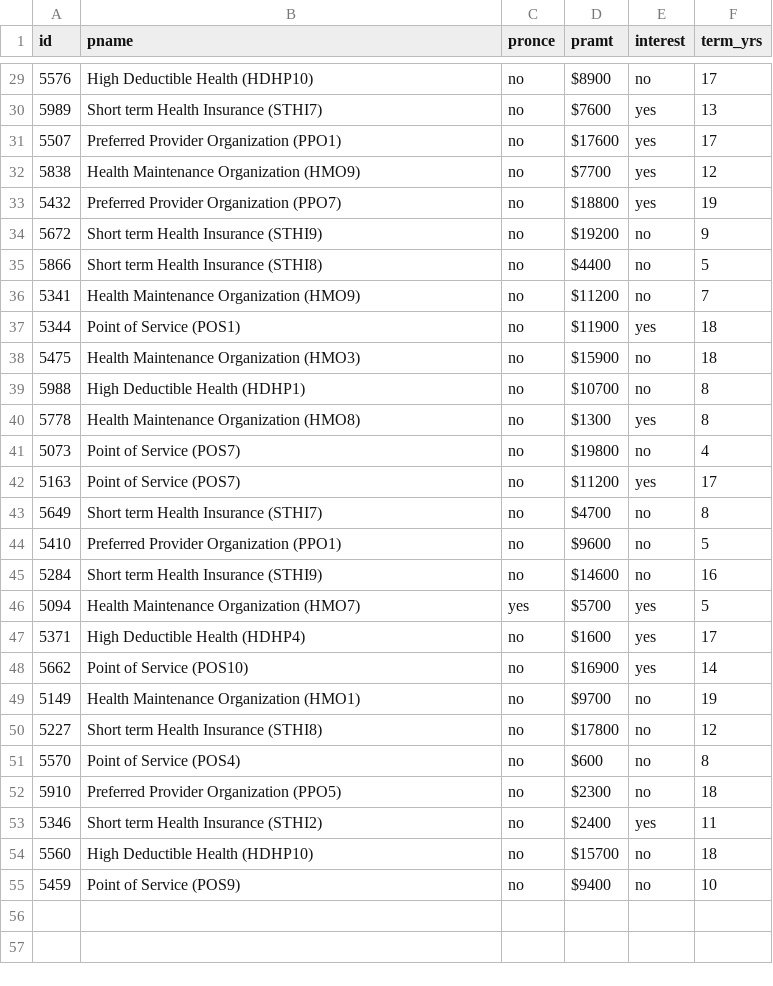
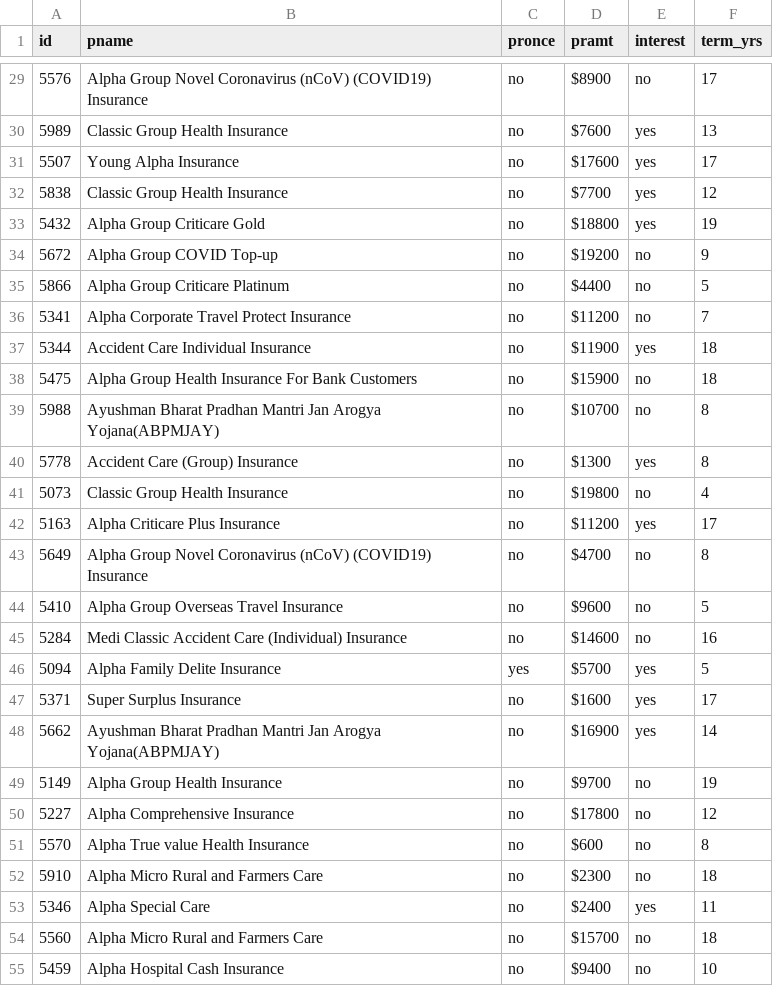
Before and after one commit to sandipan/voicebot, a CSV file: prod.csv, drawn as a sheet; only a part is shown, gaps mark what is left out; the diff covers the shown part only.

```diff
--- a/prod.csv
+++ b/prod.csv
@@ -29,27 +29,27 @@ id,pname,pronce,pramt,interest,term_yrs
-5576,High Deductible Health (HDHP10),no,$8900,no,17
-5989,Short term Health Insurance (STHI7),no,$7600,yes,13
-5507,Preferred Provider Organization (PPO1),no,$17600,yes,17
-5838,Health Maintenance Organization (HMO9),no,$7700,yes,12
-5432,Preferred Provider Organization (PPO7),no,$18800,yes,19
-5672,Short term Health Insurance (STHI9),no,$19200,no,9
-5866,Short term Health Insurance (STHI8),no,$4400,no,5
-5341,Health Maintenance Organization (HMO9),no,$11200,no,7
-5344,Point of Service (POS1),no,$11900,yes,18
-5475,Health Maintenance Organization (HMO3),no,$15900,no,18
-5988,High Deductible Health (HDHP1),no,$10700,no,8
-5778,Health Maintenance Organization (HMO8),no,$1300,yes,8
-5073,Point of Service (POS7),no,$19800,no,4
-5163,Point of Service (POS7),no,$11200,yes,17
-5649,Short term Health Insurance (STHI7),no,$4700,no,8
-5410,Preferred Provider Organization (PPO1),no,$9600,no,5
-5284,Short term Health Insurance (STHI9),no,$14600,no,16
-5094,Health Maintenance Organization (HMO7),yes,$5700,yes,5
-5371,High Deductible Health (HDHP4),no,$1600,yes,17
-5662,Point of Service (POS10),no,$16900,yes,14
-5149,Health Maintenance Organization (HMO1),no,$9700,no,19
-5227,Short term Health Insurance (STHI8),no,$17800,no,12
-5570,Point of Service (POS4),no,$600,no,8
-5910,Preferred Provider Organization (PPO5),no,$2300,no,18
-5346,Short term Health Insurance (STHI2),no,$2400,yes,11
-5560,High Deductible Health (HDHP10),no,$15700,no,18
-5459,Point of Service (POS9),no,$9400,no,10
+5576,Alpha Group Novel Coronavirus (nCoV) (COVID19) Insurance,no,$8900,no,17
+5989,Classic Group Health Insurance,no,$7600,yes,13
+5507,Young Alpha Insurance,no,$17600,yes,17
+5838,Classic Group Health Insurance,no,$7700,yes,12
+5432,Alpha Group Criticare Gold,no,$18800,yes,19
+5672,Alpha Group COVID Top-up,no,$19200,no,9
+5866,Alpha Group Criticare Platinum,no,$4400,no,5
+5341,Alpha Corporate Travel Protect Insurance,no,$11200,no,7
+5344,Accident Care Individual Insurance,no,$11900,yes,18
+5475,Alpha Group Health Insurance For Bank Customers,no,$15900,no,18
+5988,Ayushman Bharat Pradhan Mantri Jan Arogya Yojana(ABPMJAY),no,$10700,no,8
+5778,Accident Care (Group) Insurance,no,$1300,yes,8
+5073,Classic Group Health Insurance,no,$19800,no,4
+5163,Alpha Criticare Plus Insurance,no,$11200,yes,17
+5649,Alpha Group Novel Coronavirus (nCoV) (COVID19) Insurance,no,$4700,no,8
+5410,Alpha Group Overseas Travel Insurance,no,$9600,no,5
+5284,Medi Classic Accident Care (Individual) Insurance,no,$14600,no,16
+5094,Alpha Family Delite Insurance,yes,$5700,yes,5
+5371,Super Surplus Insurance,no,$1600,yes,17
+5662,Ayushman Bharat Pradhan Mantri Jan Arogya Yojana(ABPMJAY),no,$16900,yes,14
+5149,Alpha Group Health Insurance,no,$9700,no,19
+5227,Alpha Comprehensive Insurance,no,$17800,no,12
+5570,Alpha True value Health Insurance,no,$600,no,8
+5910,Alpha Micro Rural and Farmers Care,no,$2300,no,18
+5346,Alpha Special Care,no,$2400,yes,11
+5560,Alpha Micro Rural and Farmers Care,no,$15700,no,18
+5459,Alpha Hospital Cash Insurance,no,$9400,no,10
```
Also changed, not shown: 27 edited cells elsewhere in this file, 32 other files.
